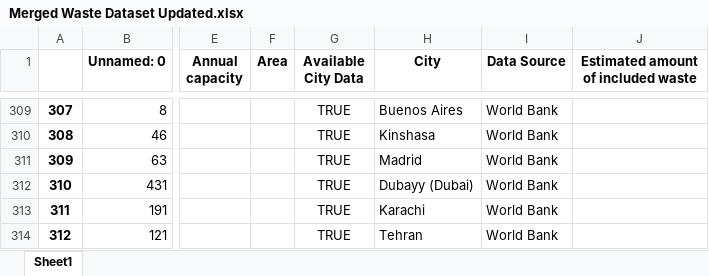
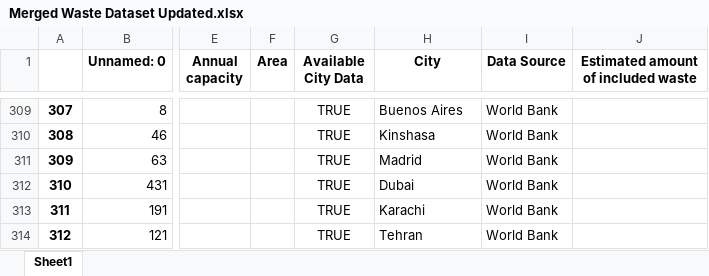
Before and after one commit to RMI/SWEET_python, an Excel workbook: Merged Waste Dataset Updated.xlsx, sheet Sheet1, drawn as a sheet; only a part is shown, gaps mark what is left out; values as stored, in another font and other column widths than the file's, no borders; the diff names each change by its address in the sheet, - before the commit and + after, or states it on an @@ line.

```diff
--- a/Merged Waste Dataset Updated.xlsx (sheet Sheet1)
+++ b/Merged Waste Dataset Updated.xlsx (sheet Sheet1)
-H312 (City): Dubayy (Dubai)
+H312 (City): Dubai
```
Also changed, not shown: 5 other files.
